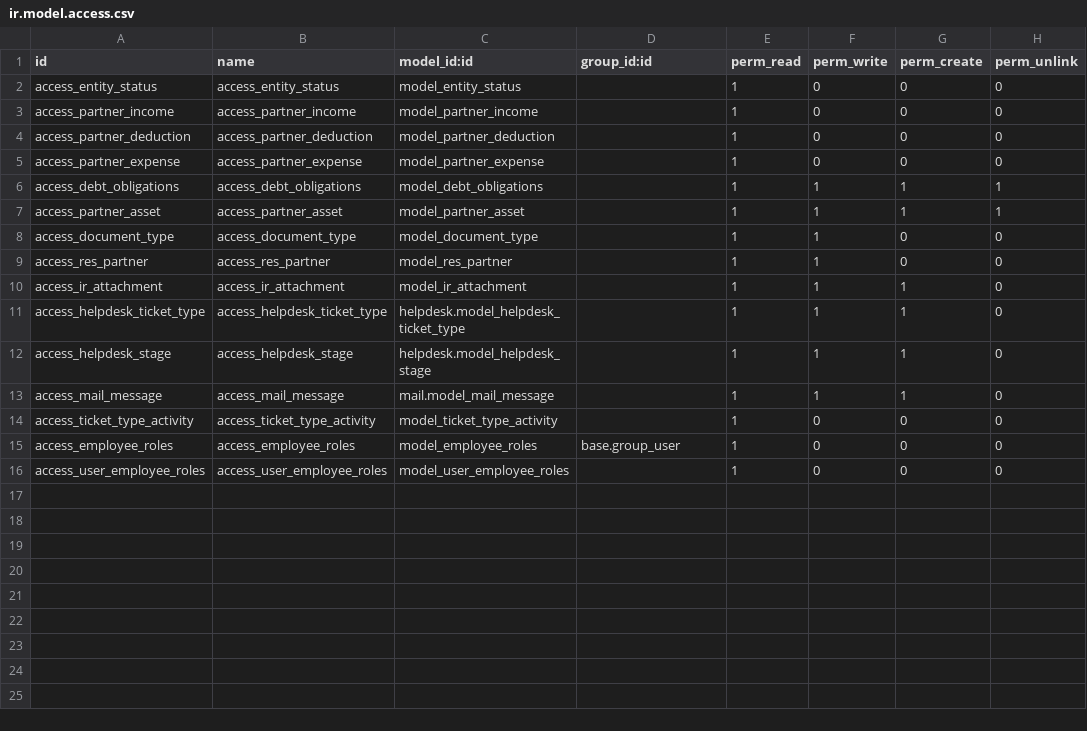
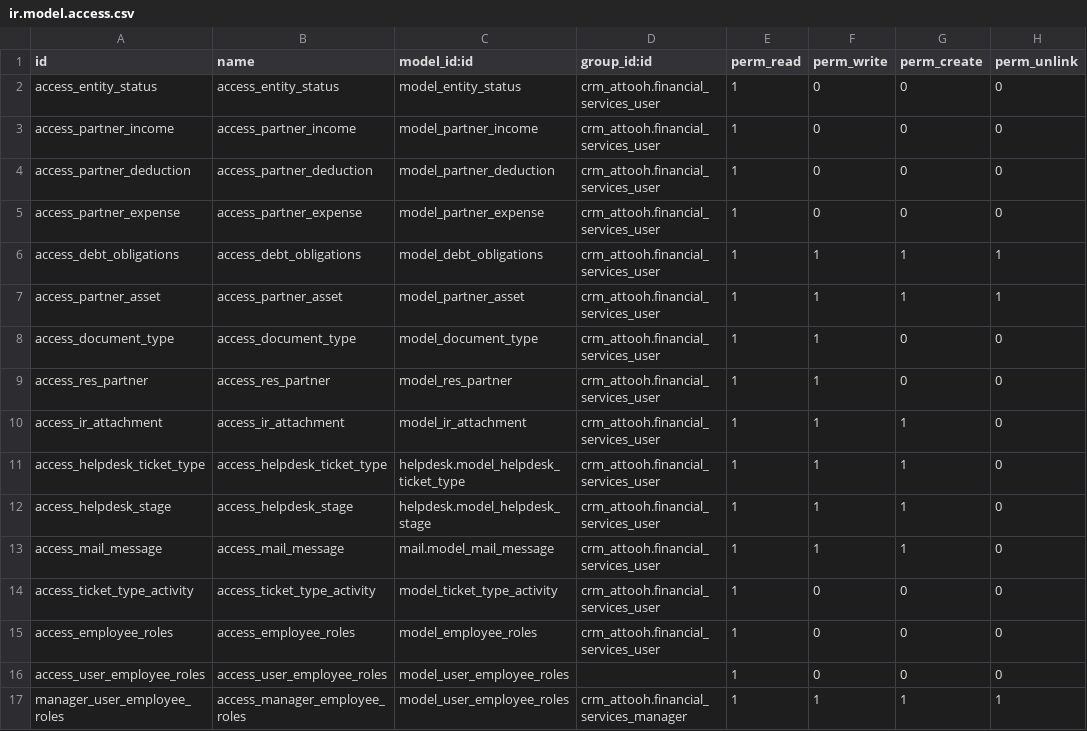
Before and after one commit to ivyweb-pty-ltd/test12, a CSV file: crm_attooh/security/ir.model.access.csv, drawn as a sheet; the diff names each change by its address in the sheet, - before the commit and + after, or states it on an @@ line.

Commit message:
Aded Security Groups

```diff
--- a/crm_attooh/security/ir.model.access.csv
+++ b/crm_attooh/security/ir.model.access.csv
-D2:D14 (group_id:id): (empty)
+D2:D14 (group_id:id): crm_attooh.financial_services_user
-D15 (group_id:id): base.group_user
+D15 (group_id:id): crm_attooh.financial_services_user
+row 17: manager_user_employee_roles | access_manager_employee_roles | model_user_employee_roles | crm_attooh.financial_services_manager | 1 | 1 | 1 | 1
```
Also changed, not shown: 4 other files.
